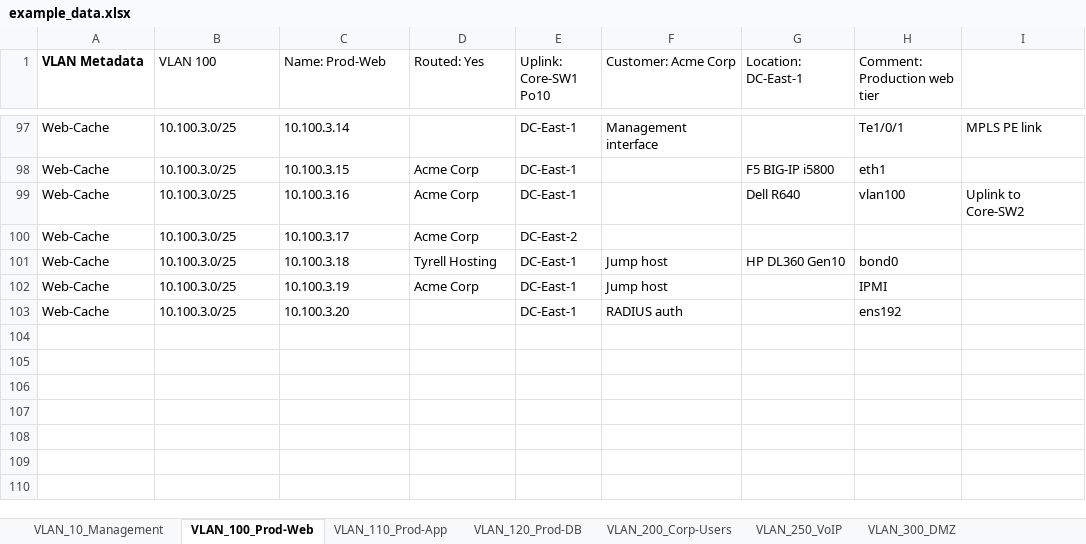
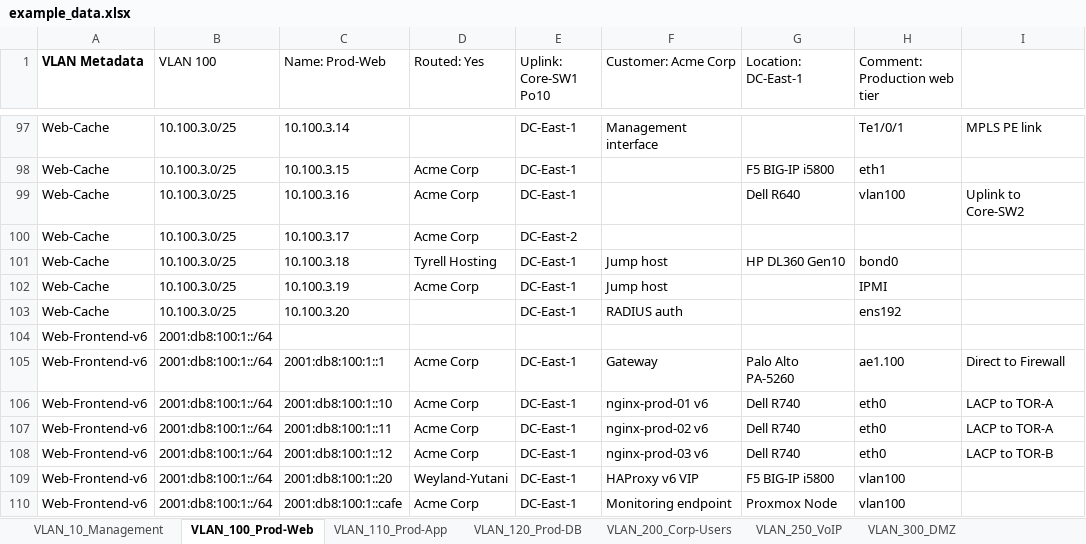
Before and after one commit to klesk32/ipam-tui, an Excel workbook: example_data.xlsx, sheet VLAN_100_Prod-Web, drawn as a sheet; only a part is shown, gaps mark what is left out; values as stored, in another font and other column widths than the file's, no borders; the diff names each change by its address in the sheet, - before the commit and + after, or states it on an @@ line.

```diff
--- a/example_data.xlsx (sheet VLAN_100_Prod-Web)
+++ b/example_data.xlsx (sheet VLAN_100_Prod-Web)
+row 104: Web-Frontend-v6 | 2001:db8:100:1::/64
+row 105: Web-Frontend-v6 | 2001:db8:100:1::/64 | 2001:db8:100:1::1 | Acme Corp | DC-East-1 | Gateway | Palo Alto PA-5260 | ae1.100 | Direct to Firewall
+row 106: Web-Frontend-v6 | 2001:db8:100:1::/64 | 2001:db8:100:1::10 | Acme Corp | DC-East-1 | nginx-prod-01 v6 | Dell R740 | eth0 | LACP to TOR-A
+row 107: Web-Frontend-v6 | 2001:db8:100:1::/64 | 2001:db8:100:1::11 | Acme Corp | DC-East-1 | nginx-prod-02 v6 | Dell R740 | eth0 | LACP to TOR-A
+row 108: Web-Frontend-v6 | 2001:db8:100:1::/64 | 2001:db8:100:1::12 | Acme Corp | DC-East-1 | nginx-prod-03 v6 | Dell R740 | eth0 | LACP to TOR-B
+row 109: Web-Frontend-v6 | 2001:db8:100:1::/64 | 2001:db8:100:1::20 | Weyland-Yutani | DC-East-1 | HAProxy v6 VIP | F5 BIG-IP i5800 | vlan100
+row 110: Web-Frontend-v6 | 2001:db8:100:1::/64 | 2001:db8:100:1::cafe | Acme Corp | DC-East-1 | Monitoring endpoint | Proxmox Node | vlan100
```
Also changed, not shown: sheet VLAN_10_Management, sheet VLAN_800_Public-Web, sheet VLAN_999_Transit, sheet VLAN_300_DMZ, sheet Owned_Subnets, 2 other files.
